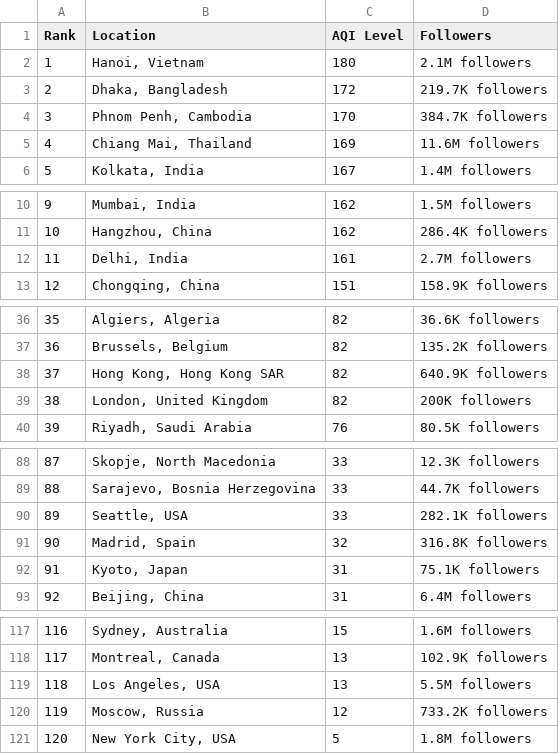
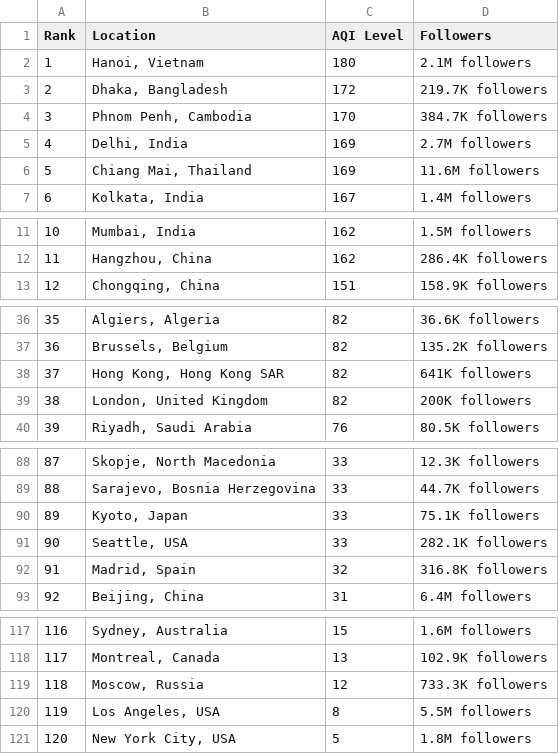
Before and after one commit to dipunew/Most-Polluted-Cities-in-The-World, a CSV file: air-quality.csv, drawn as a sheet; only a part is shown, gaps mark what is left out; removed rows and columns are numbered as before the commit, all else as after; the diff names each change by its address in the sheet, - before the commit and + after, or states it on an @@ line.

```diff
--- a/air-quality.csv
+++ b/air-quality.csv
+row 5: 4 | Delhi, India | 169 | 2.7M followers
@@ column A (Rank) renumbered between rows 6 and 119 @@
-row 12: 11 | Delhi, India | 161 | 2.7M followers
-D38 (Followers): 640.9K followers
+D38 (Followers): 641K followers
+row 90: 89 | Kyoto, Japan | 33 | 75.1K followers
-row 92: 91 | Kyoto, Japan | 31 | 75.1K followers
-row 119: 118 | Los Angeles, USA | 13 | 5.5M followers
-D119 (Followers): 733.2K followers
+D119 (Followers): 733.3K followers
+row 120: 119 | Los Angeles, USA | 8 | 5.5M followers
```
